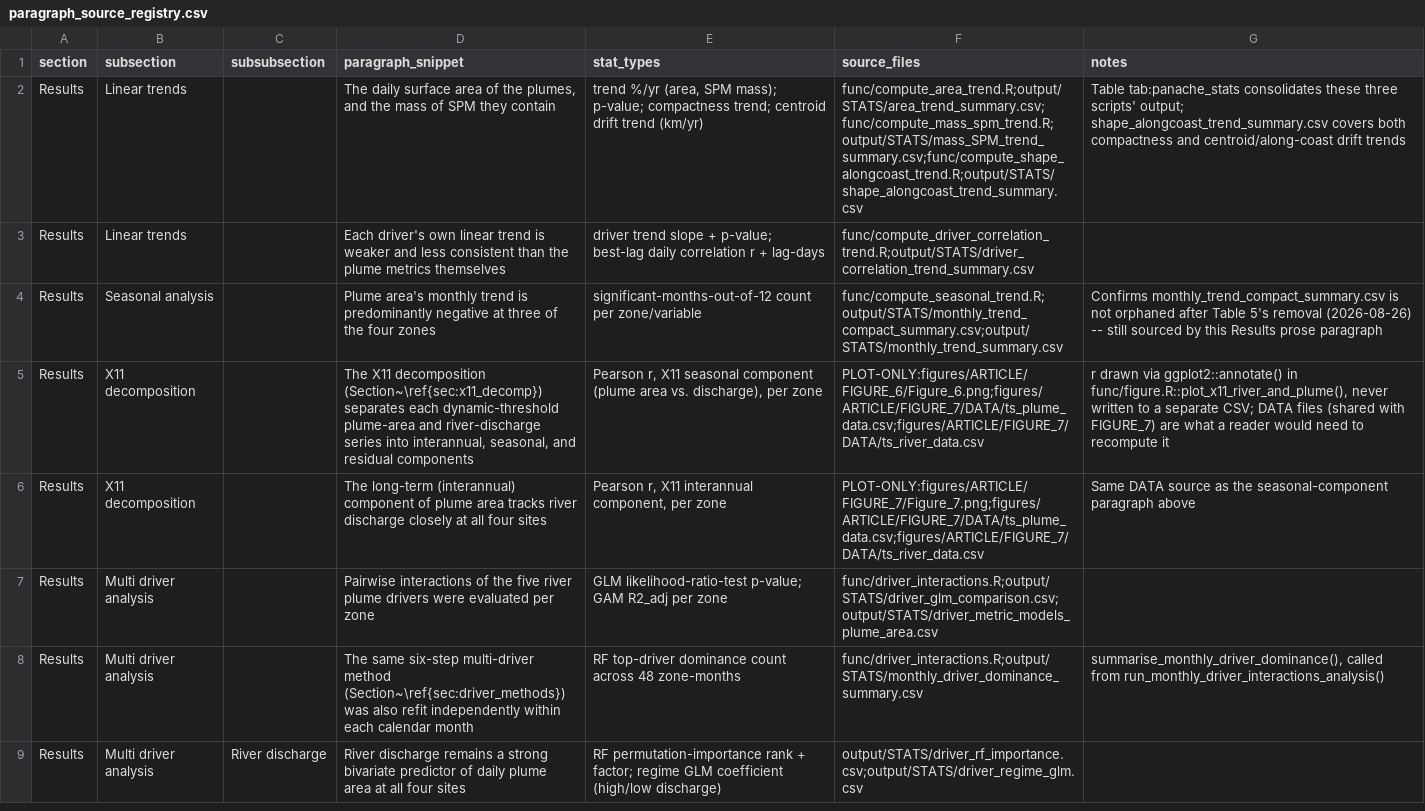
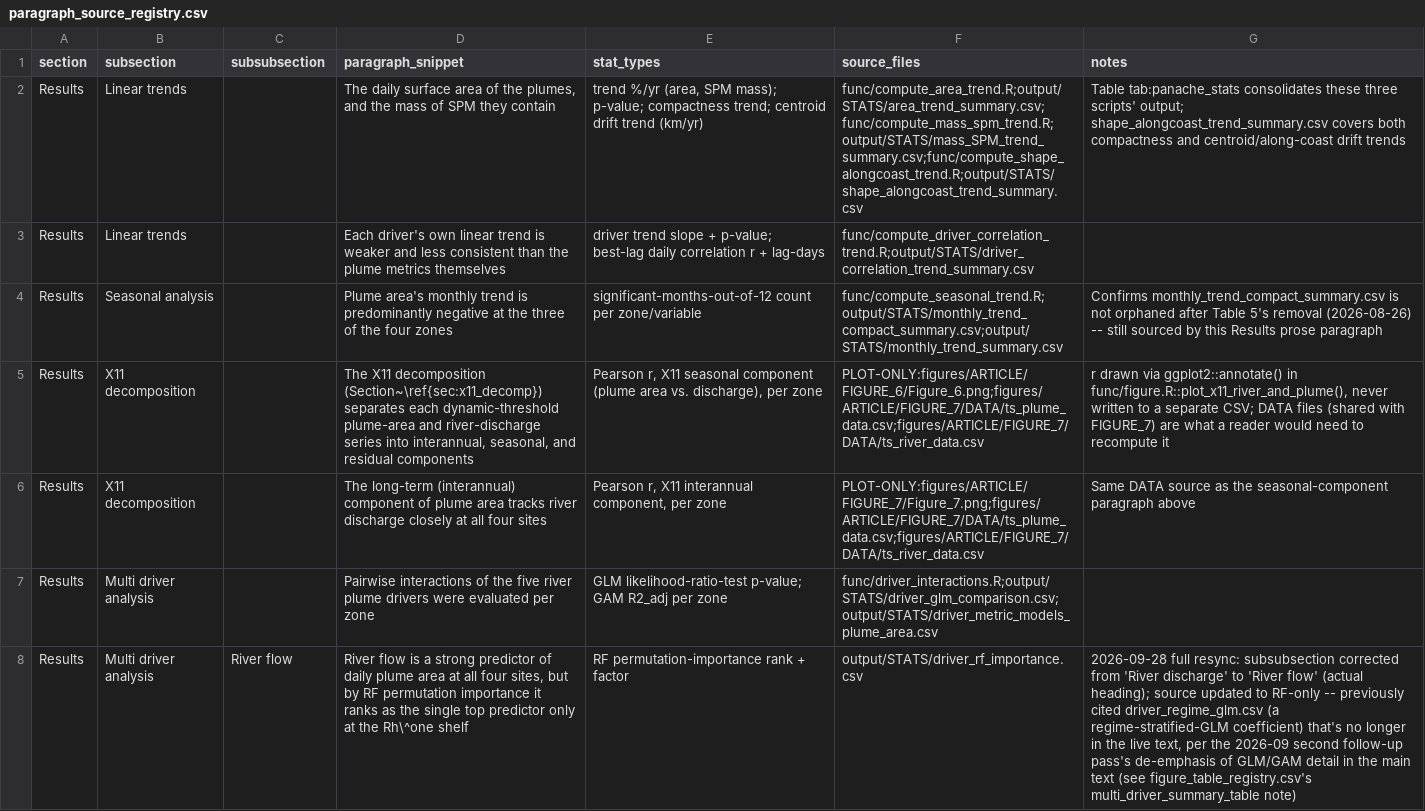
Before and after one commit to robwschlegel/RiOMar, a CSV file: metadata/paragraph_source_registry.csv, drawn as a sheet; only a part is shown; removed rows and columns are numbered as before the commit, all else as after; the diff covers the shown part only; the diff names each change by its address in the sheet, - before the commit and + after, or states it on an @@ line.

Commit message:
Rolled back some incorrect deletions, and updated the paragraph registry.

```diff
--- a/metadata/paragraph_source_registry.csv
+++ b/metadata/paragraph_source_registry.csv
-D4 (paragraph_snippet): …negative at three of…
+D4 (paragraph_snippet): …negative at the three of…
-row 8: Results | Multi driver analysis |  | The same six-step multi-driver method (Section~\ref{sec:driver_methods}) was also refit independently within each calendar month | RF top-driver dominance count across 48 zone-months | func/driver_interactions.R;output/STATS/monthly_driver_dominance_summary.csv | summarise_monthly_driver_dominance(), called from run_monthly_driver_interactions_analysis()
-C8 (subsubsection): River discharge
+C8 (subsubsection): River flow
-D8 (paragraph_snippet): River discharge remains a strong bivariate predictor of daily plume area at all four sites
+D8 (paragraph_snippet): River flow is a strong predictor of daily plume area at all four sites, but by RF permutation importance it ranks as the single top predictor only at the Rh\^one shelf
-E8 (stat_types): …rank + factor; regime GLM coefficient (high/low discharge)
+E8 (stat_types): …rank + factor
-F8 (source_files): output/STATS/driver_rf_importance.csv;output/STATS/driver_regime_glm.csv
+F8 (source_files): output/STATS/driver_rf_importance.csv
-G8 (notes): (empty)
+G8 (notes): 2026-09-28 full resync: subsubsection corrected from 'River discharge' to 'River flow' (actual heading); source updated to RF-only -- previously cited driver_regime_glm.csv (a regime-stratified-GLM coefficient) that's no longer in the live text, per the 2026-09 second follow-up pass's de-emphasis of GLM/GAM detail in the main text (see figure_table_registry.csv's multi_driver_summary_table note)
```
Also changed, not shown: 5 removed rows and 12 edited cells elsewhere in this file, metadata/figure_table_registry.csv, 3 other files.
